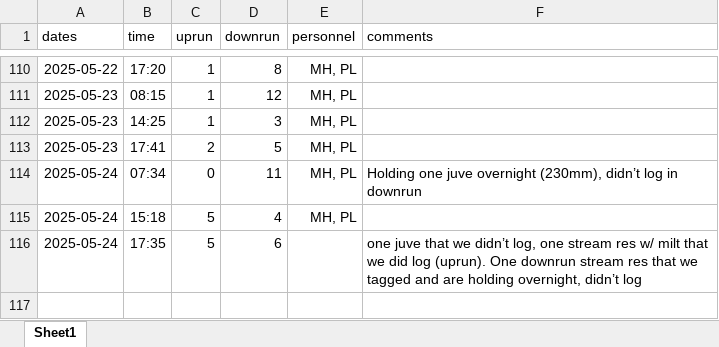
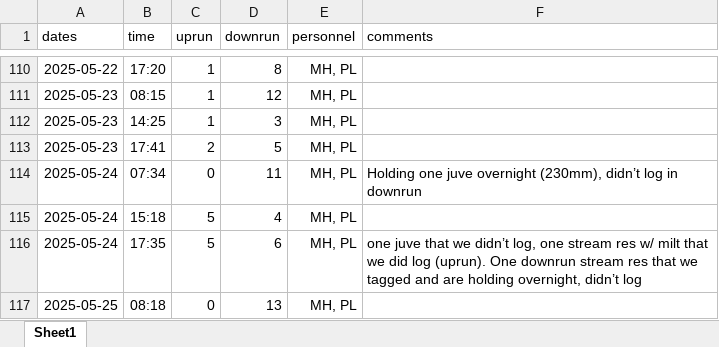
Before and after one commit to SummitLakeNRD/widgetUpdate, an Excel workbook: fishDataSheet.xlsx, sheet Sheet1, drawn as a sheet; only a part is shown, gaps mark what is left out; values as stored, in another font and other column widths than the file's, no borders; the diff names each change by its address in the sheet, - before the commit and + after, or states it on an @@ line.

```diff
--- a/fishDataSheet.xlsx (sheet Sheet1)
+++ b/fishDataSheet.xlsx (sheet Sheet1)
-E116 (personnel): (empty)
+E116 (personnel): MH, PL
+row 117: 2025-05-25 | 08:18 | 0 | 13 | MH, PL
```
Also changed, not shown: 2 other files.
